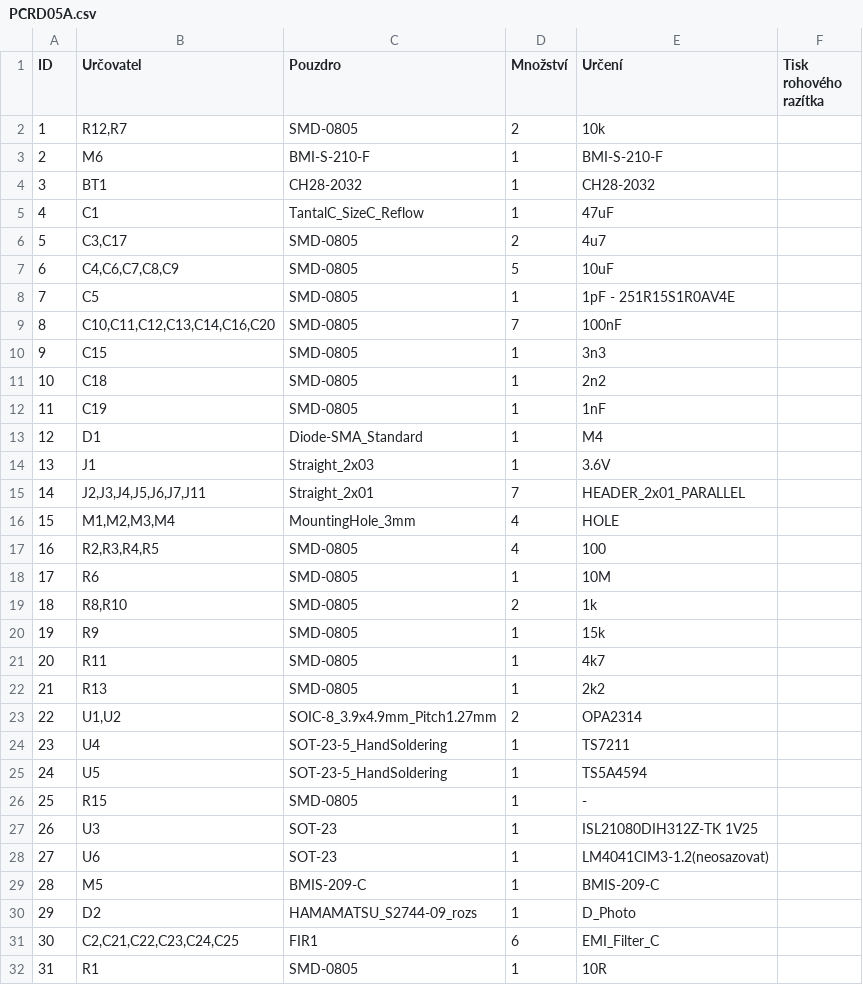
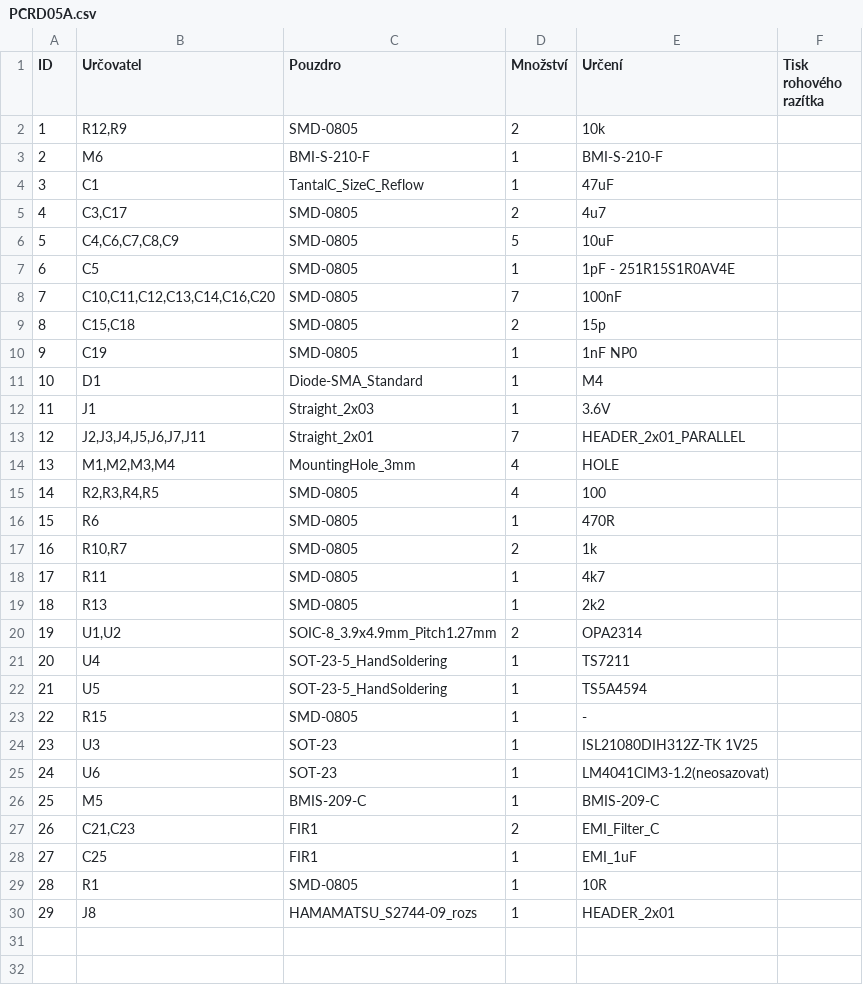
Before and after one commit to mlab-modules/PCRD05, a CSV file: hw/sch_pcb/PCRD05A.csv, drawn as a sheet; removed rows and columns are numbered as before the commit, all else as after; the diff names each change by its address in the sheet, - before the commit and + after, or states it on an @@ line.

Commit message:
Edit

```diff
--- a/hw/sch_pcb/PCRD05A.csv
+++ b/hw/sch_pcb/PCRD05A.csv
-B2 (Určovatel): R12,R7
+B2 (Určovatel): R12,R9
-row 4: 3 | BT1 | CH28-2032 | 1 | CH28-2032
@@ column A (ID) renumbered between rows 4 and 29 @@
-row 10: 9 | C15 | SMD-0805 | 1 | 3n3
-row 11: 10 | C18 | SMD-0805 | 1 | 2n2
+row 9: 8 | C15,C18 | SMD-0805 | 2 | 15p
-E10 (Určení): 1nF
+E10 (Určení): 1nF NP0
-E16 (Určení): 10M
+E16 (Určení): 470R
-B17 (Určovatel): R8,R10
+B17 (Určovatel): R10,R7
-row 20: 19 | R9 | SMD-0805 | 1 | 15k
-row 30: 29 | D2 | HAMAMATSU_S2744-09_rozs | 1 | D_Photo
-B27 (Určovatel): C2,C21,C22,C23,C24,C25
+B27 (Určovatel): C21,C23
-D27 (Množství): 6
+D27 (Množství): 2
+row 28: 27 | C25 | FIR1 | 1 | EMI_1uF
+row 30: 29 | J8 | HAMAMATSU_S2744-09_rozs | 1 | HEADER_2x01
```
